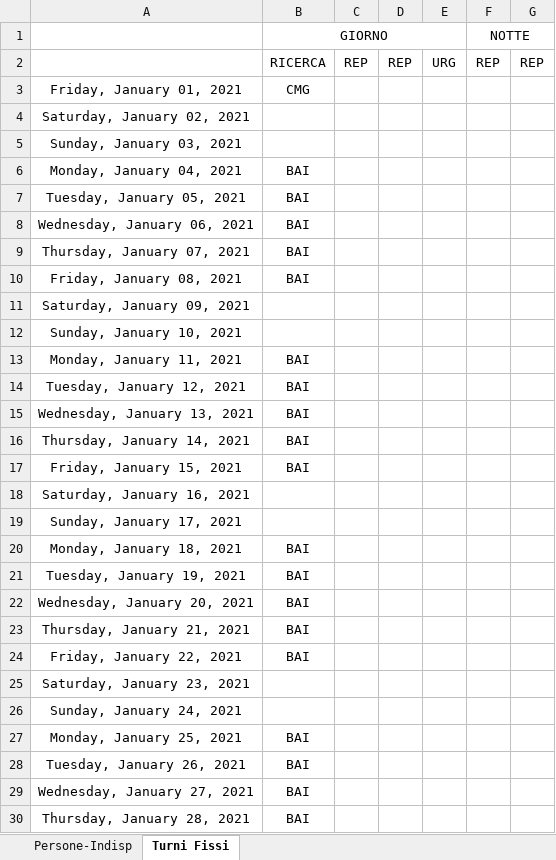
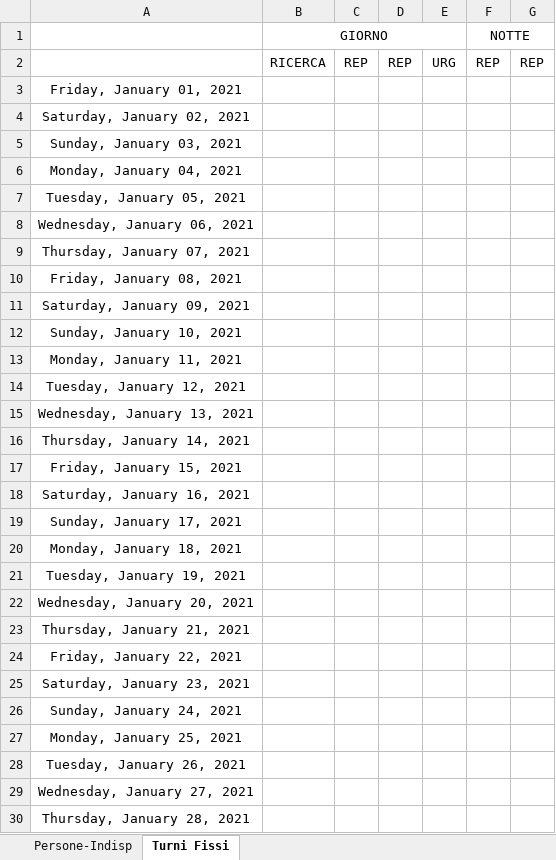
Before and after one commit to alekamos/ShiftMaker, an Excel workbook: turniMaker/src/main/resources/dati.xlsx, sheet Turni Fissi, drawn as a sheet; only a part is shown; values as stored, in another font and other column widths than the file's, no borders; the diff covers the shown part only; the diff names each change by its address in the sheet, - before the commit and + after, or states it on an @@ line.

```diff
--- a/turniMaker/src/main/resources/dati.xlsx (sheet Turni Fissi)
+++ b/turniMaker/src/main/resources/dati.xlsx (sheet Turni Fissi)
-B3: CMG
+B3: (empty)
-B6:B10: BAI
+B6:B10: (empty)
-B13:B17: BAI
+B13:B17: (empty)
-B20:B24: BAI
+B20:B24: (empty)
-B27:B30: BAI
+B27:B30: (empty)
```
Also changed, not shown: 1 edited cell elsewhere in this sheet, sheet Persone-Indisp, 2 other files.
